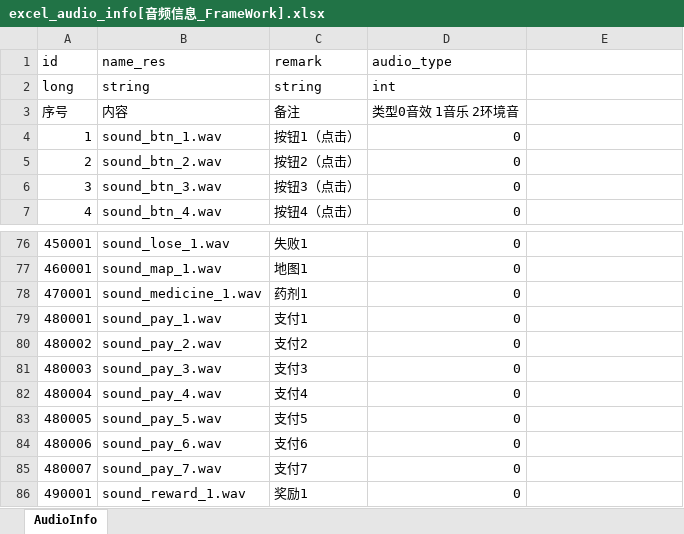
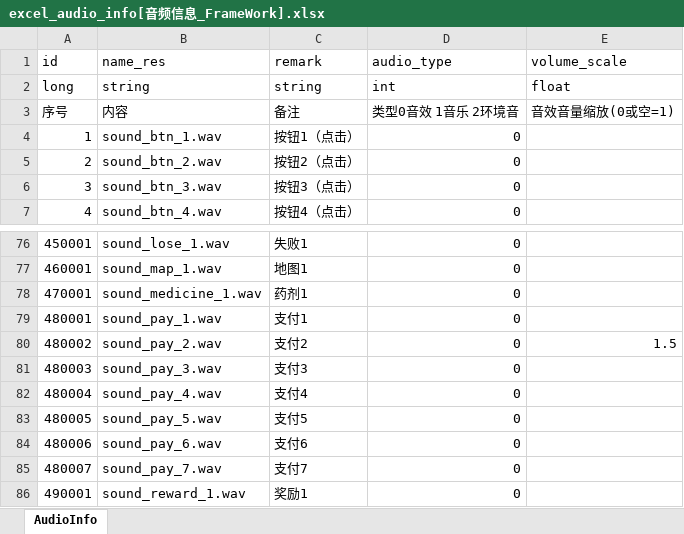
Before and after one commit to wobushiren79/DemonLordRoguelike, an Excel workbook: Demon Lord Roguelike/Assets/Data/Excel/excel_audio_info[音频信息_FrameWork].xlsx, sheet AudioInfo, drawn as a sheet; only a part is shown, gaps mark what is left out; values as stored, in another font and other column widths than the file's, no borders; the diff names each change by its address in the sheet, - before the commit and + after, or states it on an @@ line.

```diff
--- a/Demon Lord Roguelike/Assets/Data/Excel/excel_audio_info[音频信息_FrameWork].xlsx (sheet AudioInfo)
+++ b/Demon Lord Roguelike/Assets/Data/Excel/excel_audio_info[音频信息_FrameWork].xlsx (sheet AudioInfo)
-E1: (empty)
+E1: volume_scale
-E2 (volume_scale): (empty)
+E2 (volume_scale): float
-E3 (volume_scale): (empty)
+E3 (volume_scale): 音效音量缩放(0或空=1)
-E80 (volume_scale): (empty)
+E80 (volume_scale): 1.5
```
Also changed, not shown: 7 other files.
